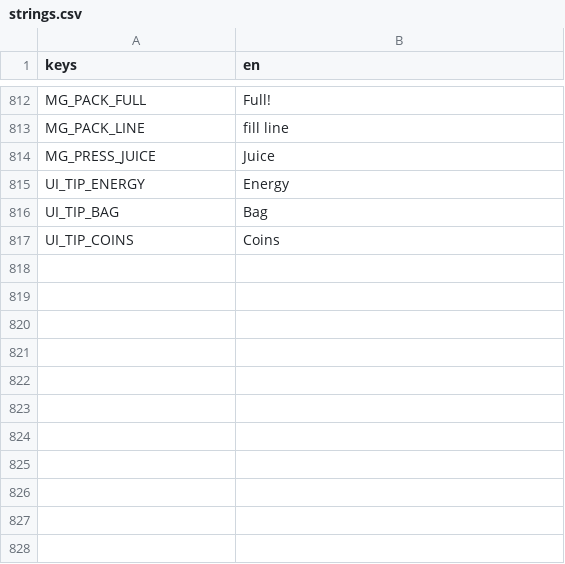
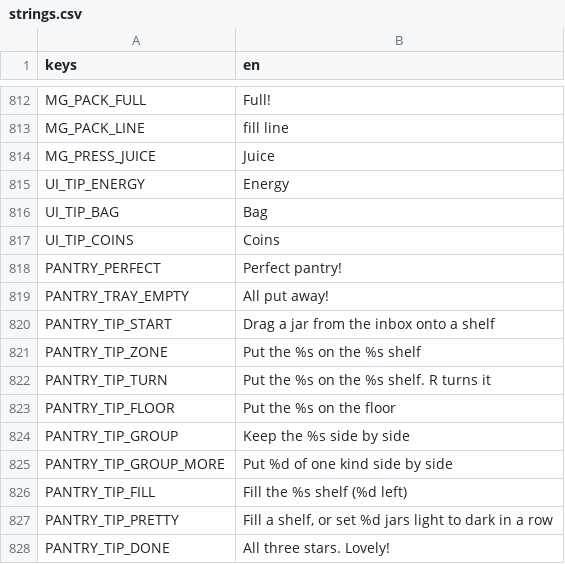
Before and after one commit to izzetemredemir/autumn-preserves, a CSV file: game/i18n/strings.csv, drawn as a sheet; only a part is shown, gaps mark what is left out.

Commit message:
feat(pantry): the pantry reads as a puzzle

```diff
--- a/game/i18n/strings.csv
+++ b/game/i18n/strings.csv
@@ -817 +817,12 @@ UI_TIP_BAG,Bag
 UI_TIP_COINS,Coins
+PANTRY_PERFECT,Perfect pantry!
+PANTRY_TRAY_EMPTY,All put away!
+PANTRY_TIP_START,Drag a jar from the inbox onto a shelf
+PANTRY_TIP_ZONE,Put the %s on the %s shelf
+PANTRY_TIP_TURN,Put the %s on the %s shelf. R turns it
+PANTRY_TIP_FLOOR,Put the %s on the floor
+PANTRY_TIP_GROUP,Keep the %s side by side
+PANTRY_TIP_GROUP_MORE,Put %d of one kind side by side
+PANTRY_TIP_FILL,Fill the %s shelf (%d left)
+PANTRY_TIP_PRETTY,"Fill a shelf, or set %d jars light to dark in a row"
+PANTRY_TIP_DONE,All three stars. Lovely!
```
Also changed, not shown: game/i18n/strings_tr.csv, tools/asset_log.csv, 13 other files.
